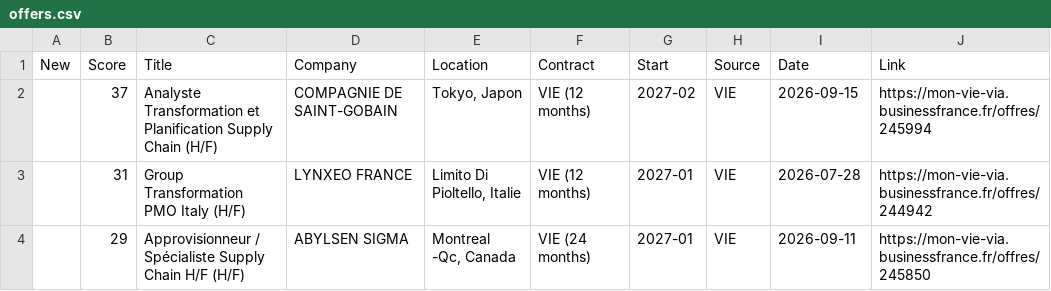
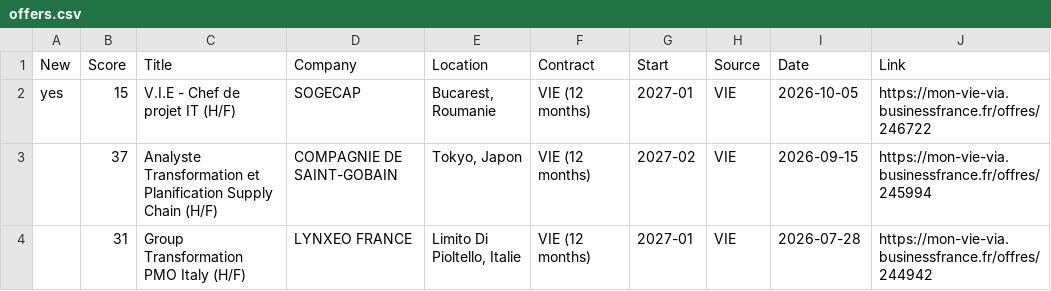
Before and after one commit to w3llan-blip/job-dashboard, a CSV file: docs/offers.csv, drawn as a sheet; only a part is shown; the shorter side is filled out with more unchanged rows.

```diff
--- a/docs/offers.csv
+++ b/docs/offers.csv
@@ -1,2 +1,3 @@
 New,Score,Title,Company,Location,Contract,Start,Source,Date,Link
+yes,15,V.I.E - Chef de projet IT (H/F),SOGECAP,"Bucarest, Roumanie",VIE (12 months),2027-01,VIE,2026-10-05,https://mon-vie-via.businessfrance.fr/offres/246722
 ,37,Analyste Transformation et Planification Supply Chain (H/F),COMPAGNIE DE SAINT-GOBAIN,"Tokyo, Japon",VIE (12 months),2027-02,VIE,2026-09-15,https://mon-vie-via.businessfrance.fr/offres/245994
```
Also changed, not shown: 4 other files.
